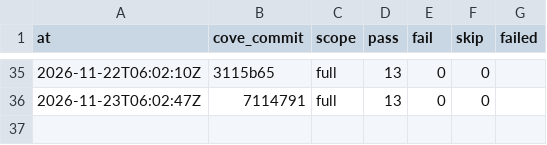
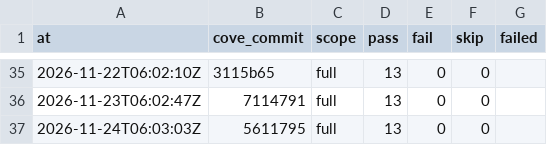
Before and after one commit to fdrennan/cove, a TSV file: docs/compliance/history.tsv, drawn as a sheet; only a part is shown, gaps mark what is left out.

Commit message:
Cove: release 20261125T013917Z-7588a3e8

```diff
--- a/docs/compliance/history.tsv
+++ b/docs/compliance/history.tsv
@@ -36 +36,2 @@ at	cove_commit	scope	pass	fail	skip	failed
 2026-11-23T06:02:47Z	7114791	full	13	0	0	
+2026-11-24T06:03:03Z	5611795	full	13	0	0	
```
Also changed, not shown: 30 other files.
